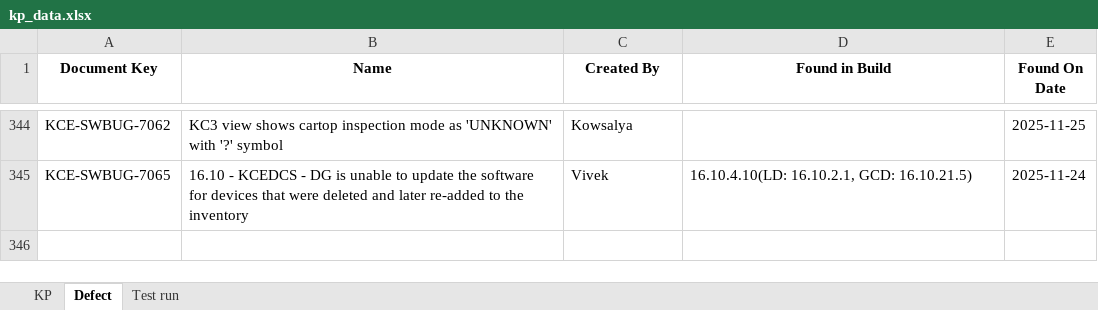
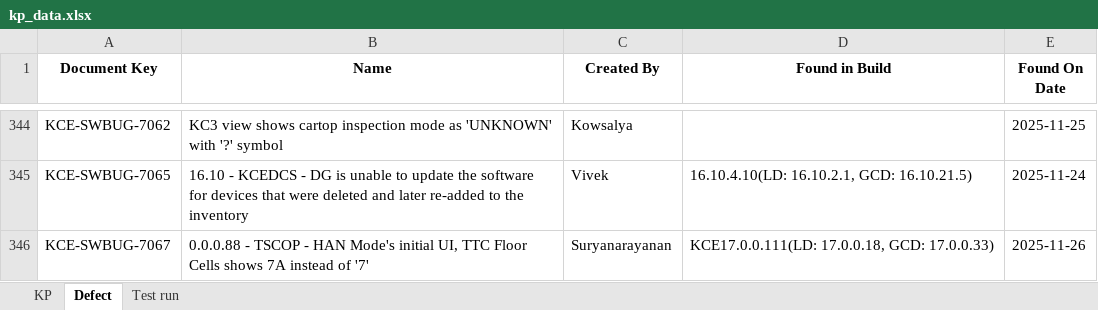
Before and after one commit to DineshGoverthanan/KCE_KPI, an Excel workbook: kp_data.xlsx, sheet Defect, drawn as a sheet; only a part is shown, gaps mark what is left out; values as stored, in another font and other column widths than the file's, no borders; the diff names each change by its address in the sheet, - before the commit and + after, or states it on an @@ line.

```diff
--- a/kp_data.xlsx (sheet Defect)
+++ b/kp_data.xlsx (sheet Defect)
+row 346: KCE-SWBUG-7067 | 0.0.0.88 - TSCOP - HAN Mode's initial UI, TTC Floor Cells shows 7A instead of '7' | Suryanarayanan | KCE17.0.0.111(LD: 17.0.0.18, GCD: 17.0.0.33) | 2025-11-26
```
Also changed, not shown: sheet KP, 11 other files.
